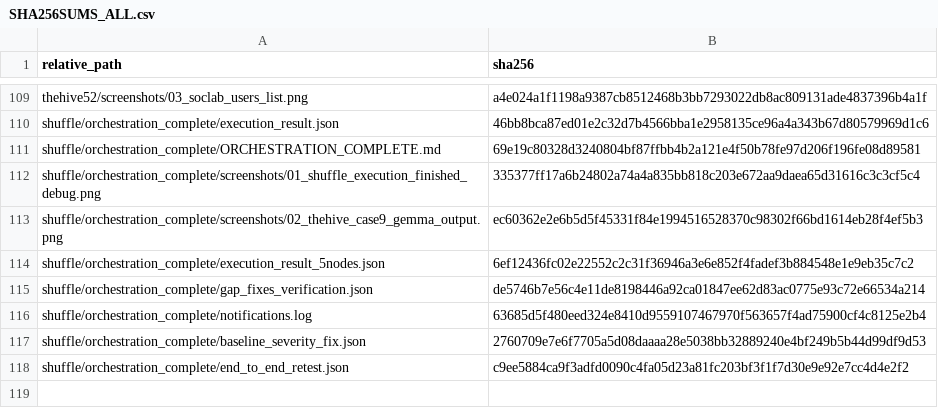
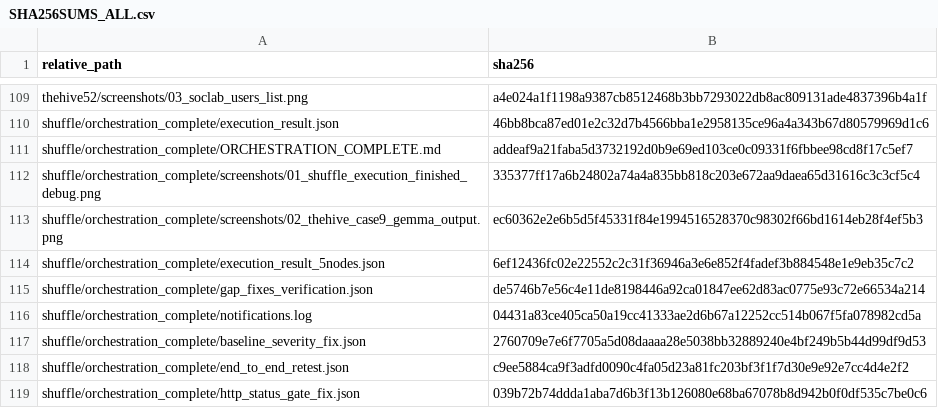
Before and after one commit to omarbabba779xx/PFA-SOC-IA, a CSV file: docs/evidence/final/PFA-FINAL-20260718-214637/SHA256SUMS_ALL.csv, drawn as a sheet; only a part is shown, gaps mark what is left out.

```diff
--- a/docs/evidence/final/PFA-FINAL-20260718-214637/SHA256SUMS_ALL.csv
+++ b/docs/evidence/final/PFA-FINAL-20260718-214637/SHA256SUMS_ALL.csv
@@ -110,3 +110,3 @@ thehive52/screenshots/03_soclab_users_list.png,a4e024a1f1198a9387cb8512468b3bb72
 shuffle/orchestration_complete/execution_result.json,46bb8bca87ed01e2c32d7b4566bba1e2958135ce96a4a343b67d80579969d1c6
-shuffle/orchestration_complete/ORCHESTRATION_COMPLETE.md,69e19c80328d3240804bf87ffbb4b2a121e4f50b78fe97d206f196fe08d89581
+shuffle/orchestration_complete/ORCHESTRATION_COMPLETE.md,addeaf9a21faba5d3732192d0b9e69ed103ce0c09331f6fbbee98cd8f17c5ef7
 shuffle/orchestration_complete/screenshots/01_shuffle_execution_finished_debug.png,335377ff17a6b24802a74a4a835bb818c203e672aa9daea65d31616c3c3cf5c4
@@ -115,4 +115,5 @@ shuffle/orchestration_complete/execution_result_5nodes.json,6ef12436fc02e22552c2
 shuffle/orchestration_complete/gap_fixes_verification.json,de5746b7e56c4e11de8198446a92ca01847ee62d83ac0775e93c72e66534a214
-shuffle/orchestration_complete/notifications.log,63685d5f480eed324e8410d9559107467970f563657f4ad75900cf4c8125e2b4
+shuffle/orchestration_complete/notifications.log,04431a83ce405ca50a19cc41333ae2d6b67a12252cc514b067f5fa078982cd5a
 shuffle/orchestration_complete/baseline_severity_fix.json,2760709e7e6f7705a5d08daaaa28e5038bb32889240e4bf249b5b44d99df9d53
 shuffle/orchestration_complete/end_to_end_retest.json,c9ee5884ca9f3adfd0090c4fa05d23a81fc203bf3f1f7d30e9e92e7cc4d4e2f2
+shuffle/orchestration_complete/http_status_gate_fix.json,039b72b74ddda1aba7d6b3f13b126080e68ba67078b8d942b0f0df535c7be0c6
```
Also changed, not shown: 3 other files.
